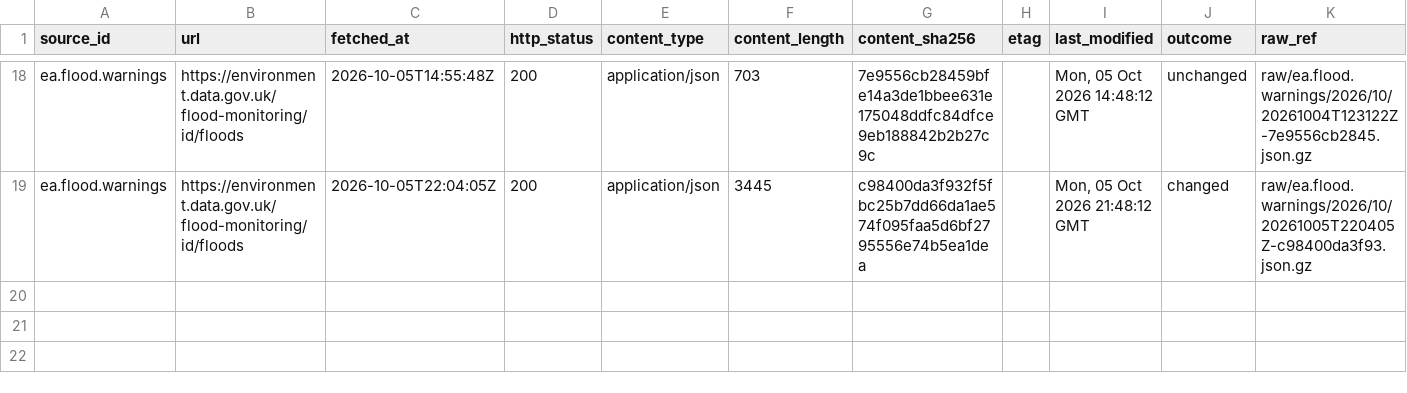
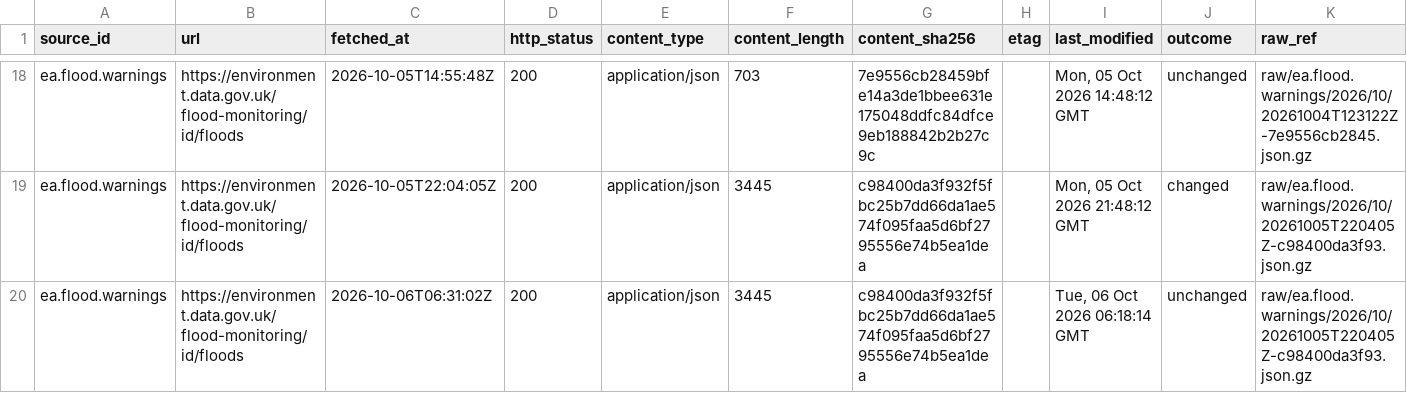
Before and after one commit to q3dresearch/wss-flood-warnings, a CSV file: manifest/ea.flood.warnings/2026-10.csv, drawn as a sheet; only a part is shown, gaps mark what is left out; rows hold the shown columns only; the diff names each change by its address in the sheet, - before the commit and + after, or states it on an @@ line.

```diff
--- a/manifest/ea.flood.warnings/2026-10.csv
+++ b/manifest/ea.flood.warnings/2026-10.csv
+row 20: ea.flood.warnings | https://environment.data.gov.uk/flood-monitoring/id/floods | 2026-10-06T06:31:02Z | 200 | application/json | 3445 | c98400da3f932f5fbc25b7dd66da1ae574f095faa5d6bf2795556e74b5ea1dea |  | Tue, 06 Oct 2026 06:18:14 GMT | unchanged | raw/ea.flood.warnings/2026/10/20261005T220405Z-c98400da3f93.json.gz
```
Also changed, not shown: 1 other file.
